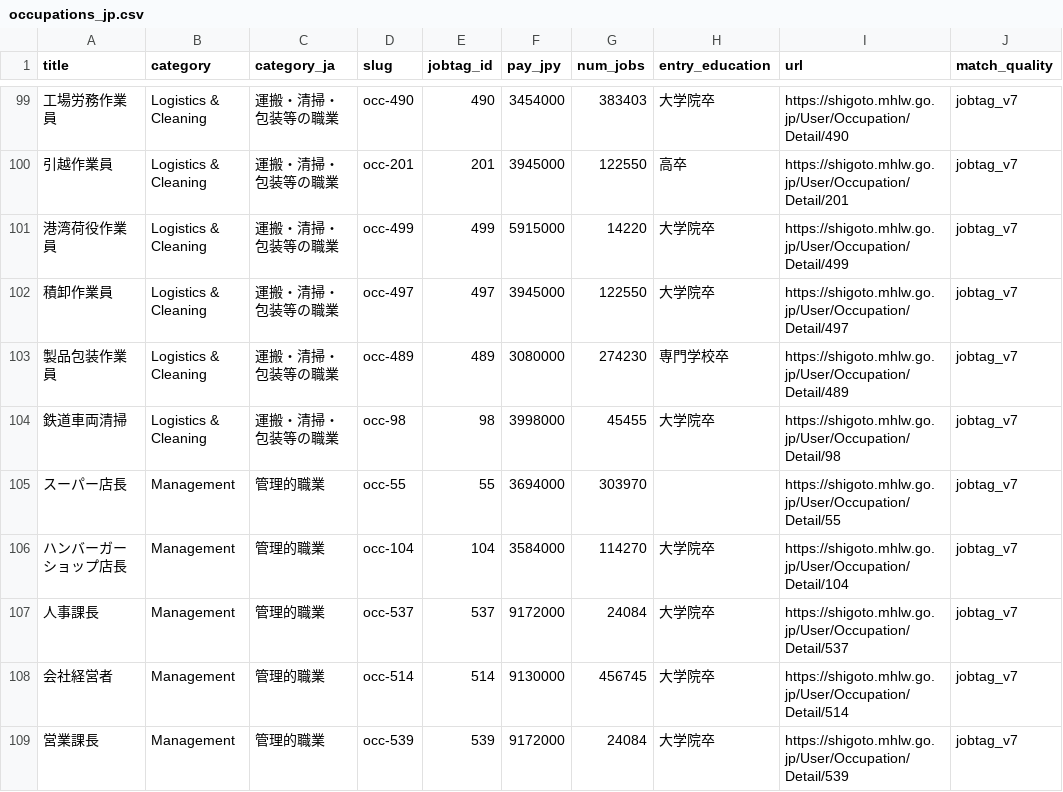
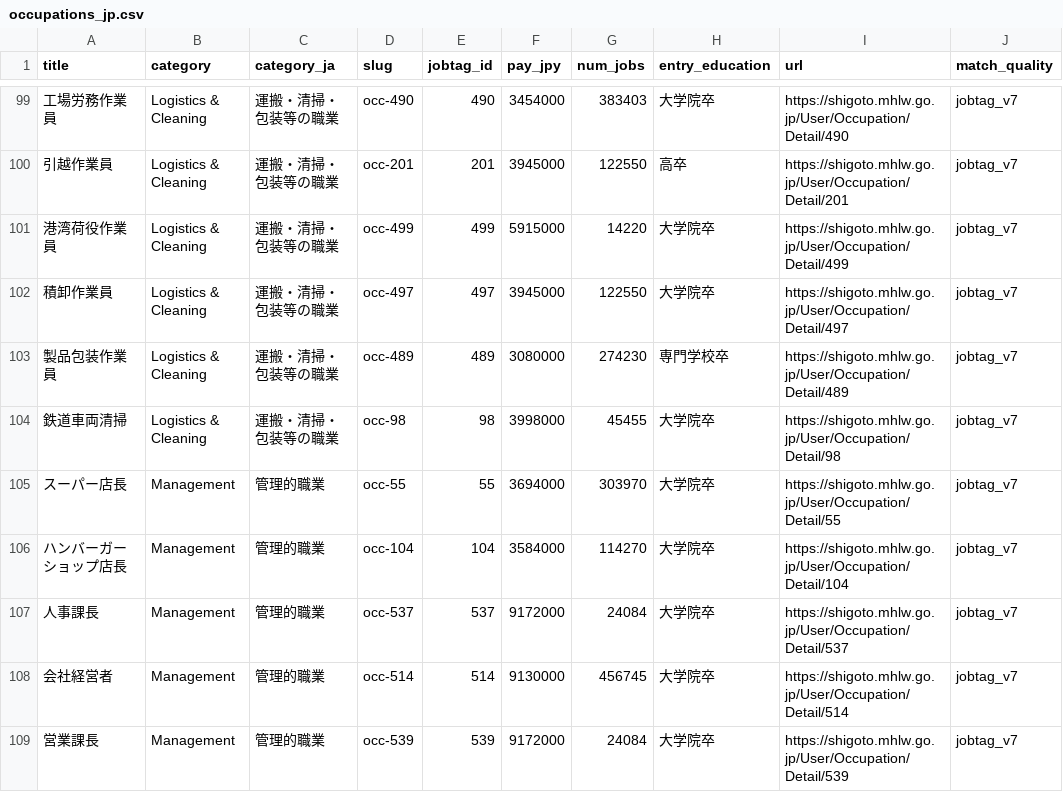
Before and after one commit to gregfontaine/jobs, a CSV file: occupations_jp.csv, drawn as a sheet; only a part is shown, gaps mark what is left out; the diff covers the shown part only; the diff names each change by its address in the sheet, - before the commit and + after, or states it on an @@ line.

```diff
--- a/occupations_jp.csv
+++ b/occupations_jp.csv
-H105 (entry_education): (empty)
+H105 (entry_education): 大学院卒
```
Also changed, not shown: 12 edited cells elsewhere in this file, 3 other files.
